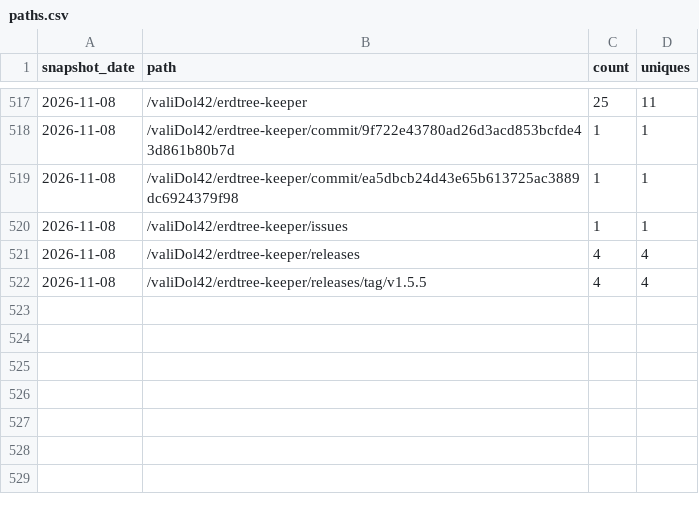
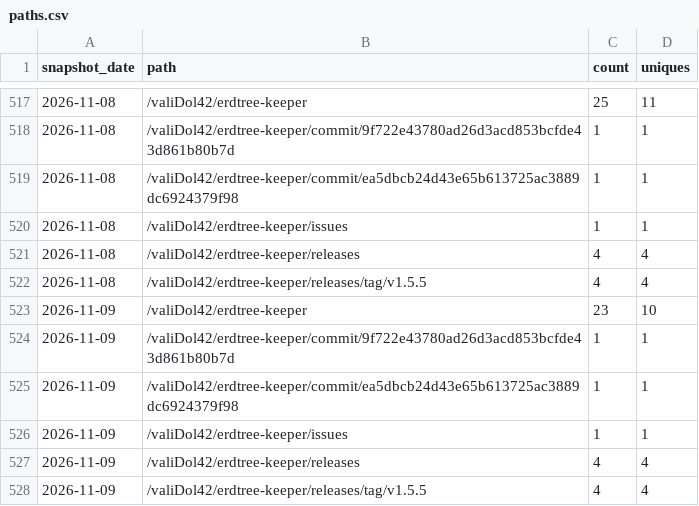
Before and after one commit to valiDol42/erdtree-keeper, a CSV file: stats/paths.csv, drawn as a sheet; only a part is shown, gaps mark what is left out.

```diff
--- a/stats/paths.csv
+++ b/stats/paths.csv
@@ -522 +522,7 @@ snapshot_date,path,count,uniques
 2026-11-08,/valiDol42/erdtree-keeper/releases/tag/v1.5.5,4,4
+2026-11-09,/valiDol42/erdtree-keeper,23,10
+2026-11-09,/valiDol42/erdtree-keeper/commit/9f722e43780ad26d3acd853bcfde43d861b80b7d,1,1
+2026-11-09,/valiDol42/erdtree-keeper/commit/ea5dbcb24d43e65b613725ac3889dc6924379f98,1,1
+2026-11-09,/valiDol42/erdtree-keeper/issues,1,1
+2026-11-09,/valiDol42/erdtree-keeper/releases,4,4
+2026-11-09,/valiDol42/erdtree-keeper/releases/tag/v1.5.5,4,4
```
Also changed, not shown: stats/downloads.csv, stats/referrers.csv, 2 other files.
